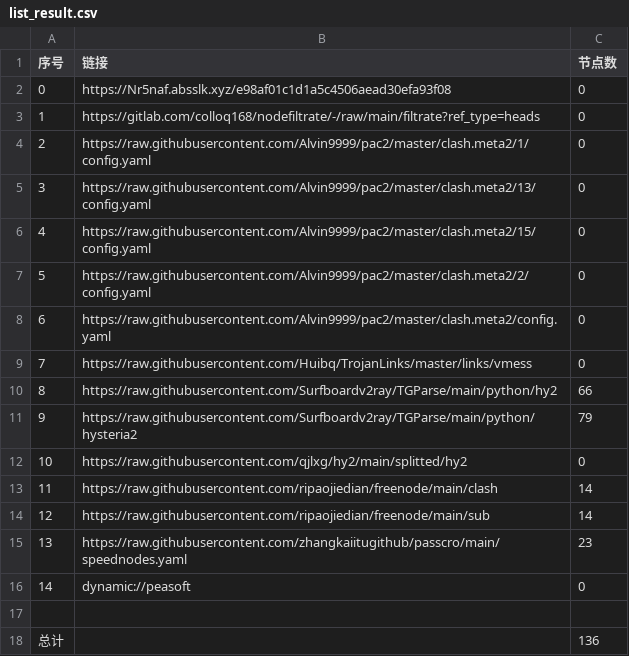
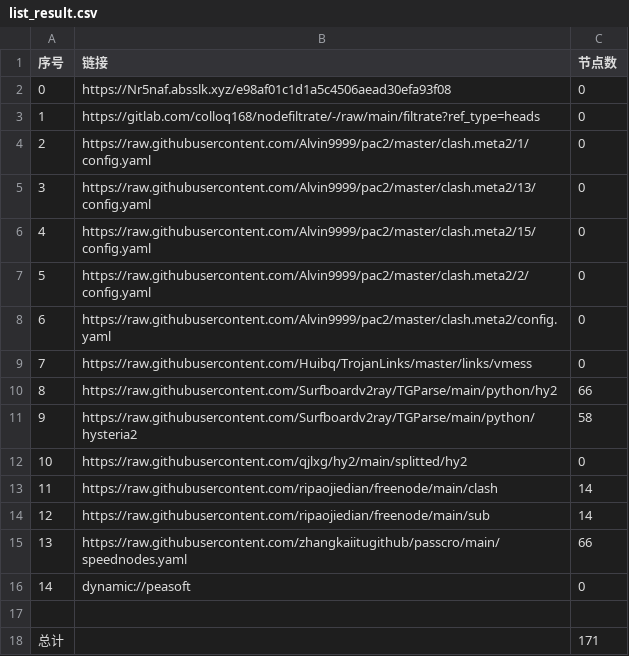
Before and after one commit to nowts71/NoMoreWalls, a CSV file: list_result.csv, drawn as a sheet.

```diff
--- a/list_result.csv
+++ b/list_result.csv
@@ -10,3 +10,3 @@
 8,https://raw.githubusercontent.com/Surfboardv2ray/TGParse/main/python/hy2,66
-9,https://raw.githubusercontent.com/Surfboardv2ray/TGParse/main/python/hysteria2,79
+9,https://raw.githubusercontent.com/Surfboardv2ray/TGParse/main/python/hysteria2,58
 10,https://raw.githubusercontent.com/qjlxg/hy2/main/splitted/hy2,0
@@ -14,5 +14,5 @@
 12,https://raw.githubusercontent.com/ripaojiedian/freenode/main/sub,14
-13,https://raw.githubusercontent.com/zhangkaiitugithub/passcro/main/speednodes.yaml,23
+13,https://raw.githubusercontent.com/zhangkaiitugithub/passcro/main/speednodes.yaml,66
 14,dynamic://peasoft,0
 
-总计,,136
+总计,,171
```
Also changed, not shown: 11 other files.
